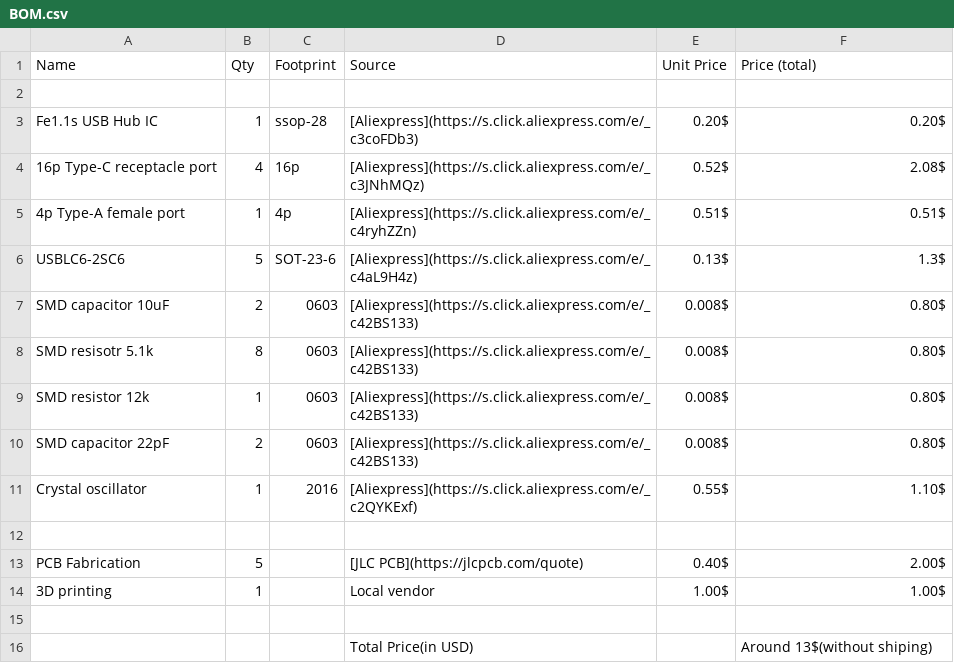
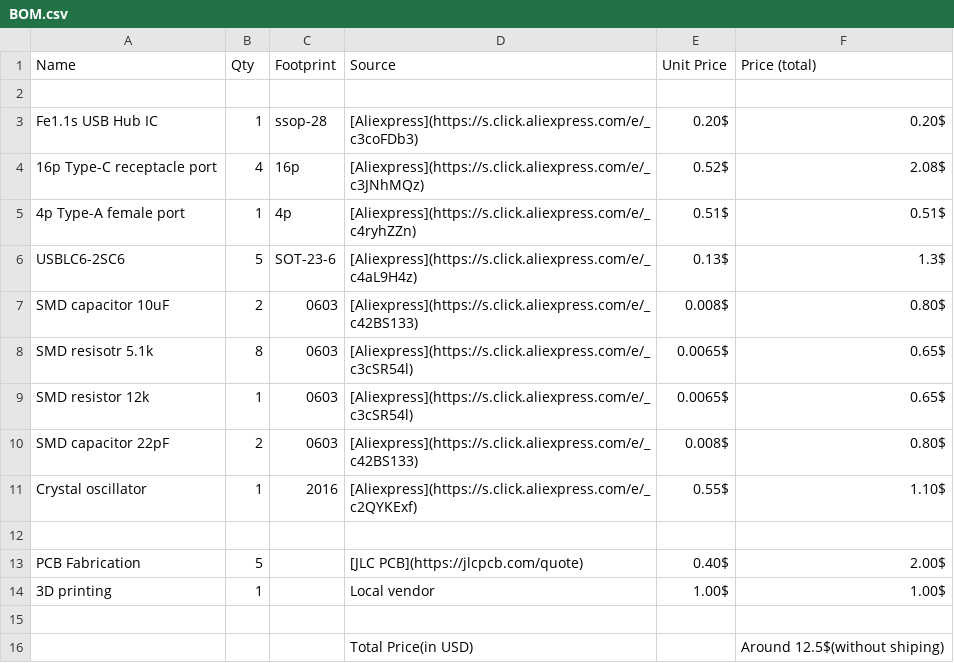
Before and after one commit to minhazislamnafi/MICRO-USB-HUB, a CSV file: BOM.csv, drawn as a sheet.

Commit message:
Fix typos and update total price in BOM.csv

```diff
--- a/BOM.csv
+++ b/BOM.csv
@@ -7,4 +7,4 @@ USBLC6-2SC6,5,SOT-23-6,[Aliexpress](https://s.click.aliexpress.com/e/_c4aL9H4z),
 SMD capacitor 10uF,2,0603,[Aliexpress](https://s.click.aliexpress.com/e/_c42BS133),0.008$,0.80$
-SMD resisotr 5.1k,8,0603,[Aliexpress](https://s.click.aliexpress.com/e/_c42BS133),0.008$,0.80$
-SMD resistor 12k,1,0603,[Aliexpress](https://s.click.aliexpress.com/e/_c42BS133),0.008$,0.80$
+SMD resisotr 5.1k,8,0603,[Aliexpress](https://s.click.aliexpress.com/e/_c3cSR54l),0.0065$,0.65$
+SMD resistor 12k,1,0603,[Aliexpress](https://s.click.aliexpress.com/e/_c3cSR54l),0.0065$,0.65$
 SMD capacitor 22pF,2,0603,[Aliexpress](https://s.click.aliexpress.com/e/_c42BS133),0.008$,0.80$
@@ -15,2 +15,2 @@ PCB Fabrication,5,,[JLC PCB](https://jlcpcb.com/quote),0.40$,2.00$
 ,,,,,
-,,,Total Price(in USD),,Around 13$(without shiping)
+,,,Total Price(in USD),,Around 12.5$(without shiping)
```
